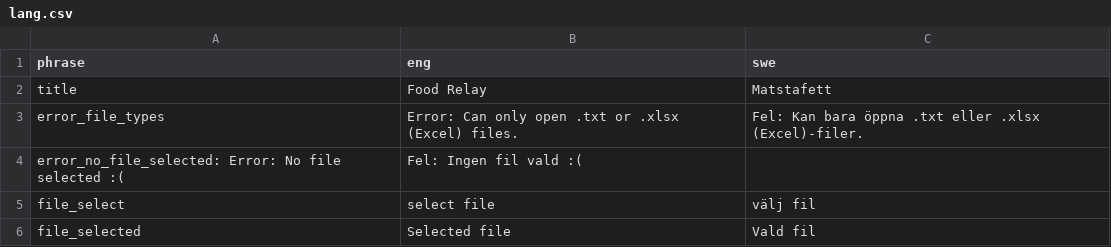
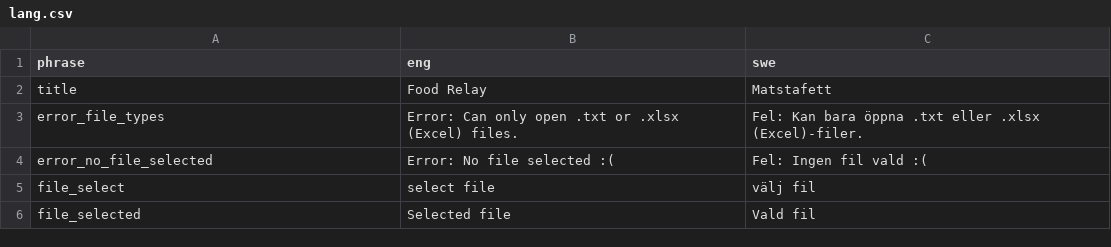
Before and after one commit to pvilje/matstafett, a CSV file: lang.csv, drawn as a sheet; only a part is shown.

```diff
--- a/lang.csv
+++ b/lang.csv
@@ -3,3 +3,3 @@ title;Food Relay;Matstafett
 error_file_types;Error: Can only open .txt or .xlsx (Excel) files. ;Fel: Kan bara öppna .txt eller .xlsx (Excel)-filer.
-error_no_file_selected: Error: No file selected :( ;Fel: Ingen fil vald :(
+error_no_file_selected; Error: No file selected :( ;Fel: Ingen fil vald :(
 file_select;select file;välj fil
```
Also changed, not shown: 1 other file.
